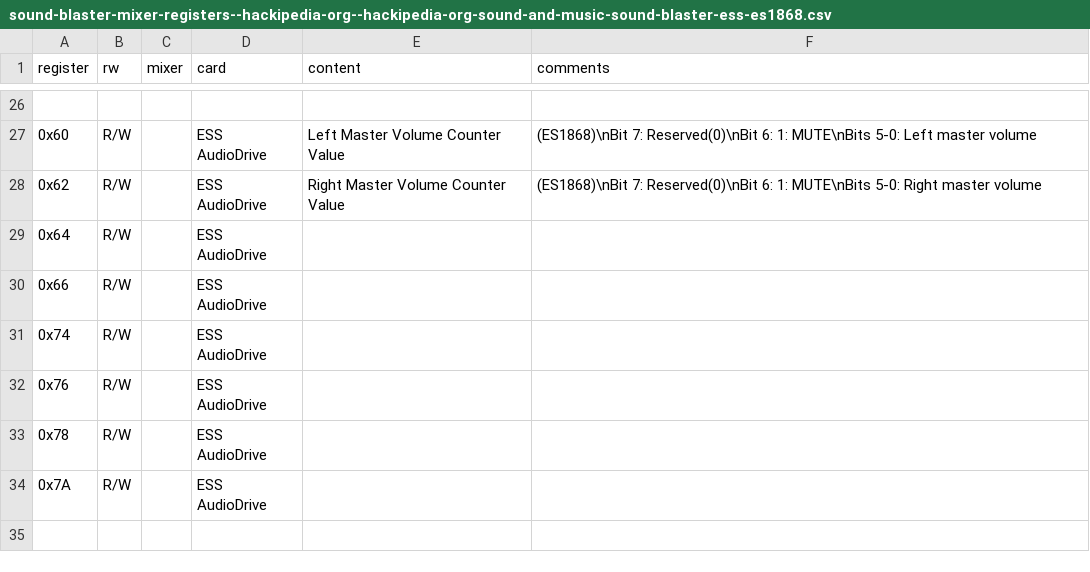
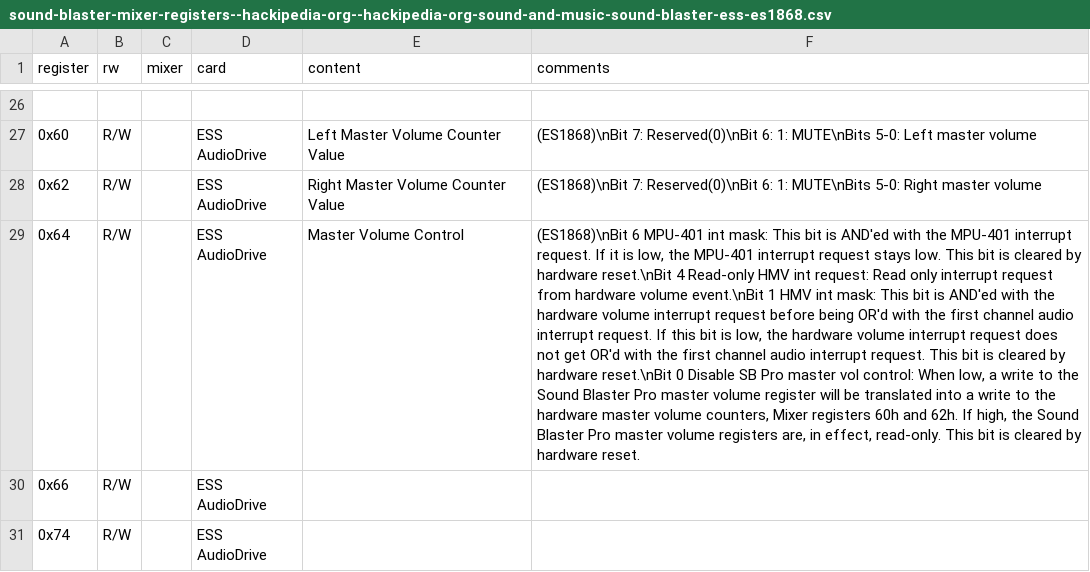
Before and after one commit to joncampbell123/a-pile-of-documentation, a CSV file: tables/sound/ibm/sound-blaster/sound-blaster-mixer-registers--hackipedia-org--hackipedia-org-sound-and-music-sound-blaster-ess-es1868.csv, drawn as a sheet; only a part is shown, gaps mark what is left out; the shorter side is filled out with more unchanged rows; the diff names each change by its address in the sheet, - before the commit and + after, or states it on an @@ line.

Commit message:
more

```diff
--- a/tables/sound/ibm/sound-blaster/sound-blaster-mixer-registers--hackipedia-org--hackipedia-org-sound-and-music-sound-blaster-ess-es1868.csv
+++ b/tables/sound/ibm/sound-blaster/sound-blaster-mixer-registers--hackipedia-org--hackipedia-org-sound-and-music-sound-blaster-ess-es1868.csv
-E29 (content): (empty)
+E29 (content): Master Volume Control
-F29 (comments): (empty)
+F29 (comments): (ES1868)\nBit 6 MPU-401 int mask: This bit is AND'ed with the MPU-401 interrupt request. If it is low, the MPU-401 interrupt request stays low. This bit is cleared by hardware reset.\nBit 4 Read-only HMV int request: Read only interrupt request from hardware volume event.\nBit 1 HMV int mask: This bit is AND'ed with the hardware volume interrupt request before being OR'd with the first channel audio interrupt request. If this bit is low, the hardware volume interrupt request does not get OR'd with the first channel audio interrupt request. This bit is cleared by hardware reset.\nBit 0 Disable SB Pro master vol control: When low, a write to the Sound Blaster Pro master volume register will be translated into a write to the hardware master volume counters, Mixer registers 60h and 62h. If high, the Sound Blaster Pro master volume registers are, in effect, read-only. This bit is cleared by hardware reset.
```
